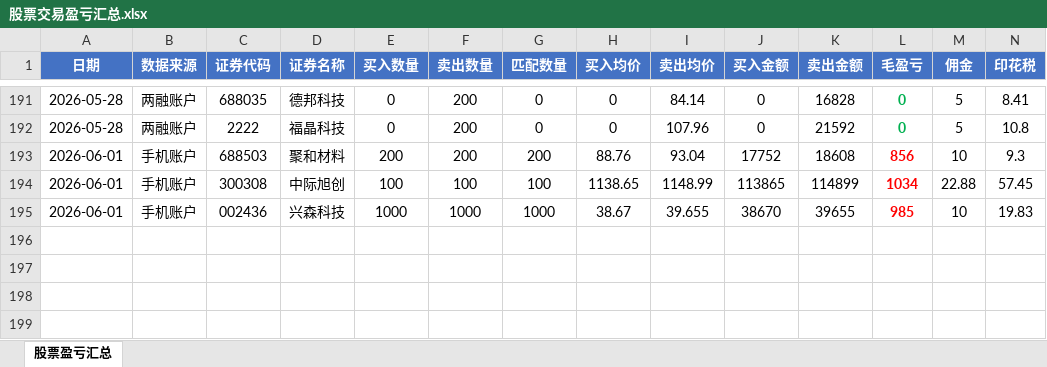
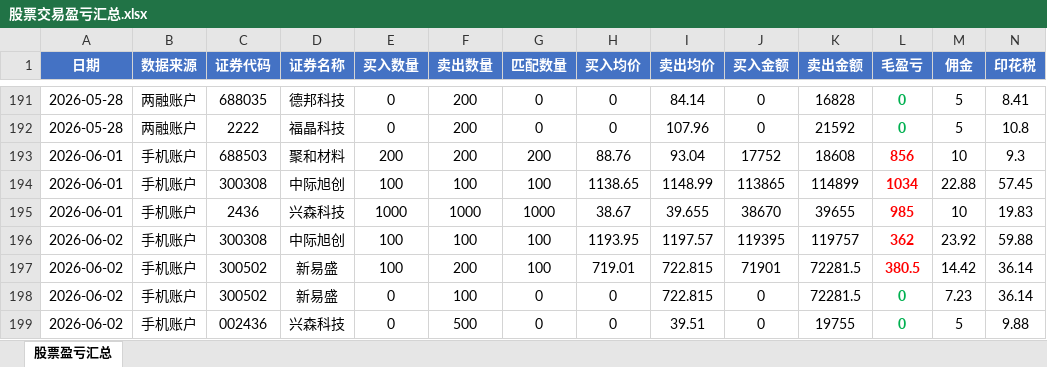
Before and after one commit to ooojedyooo/short-term-trading, an Excel workbook: 股票交易盈亏汇总.xlsx, sheet 股票盈亏汇总, drawn as a sheet; only a part is shown, gaps mark what is left out; values as stored, in another font and other column widths than the file's, no borders; rows hold the shown columns only; the diff names each change by its address in the sheet, - before the commit and + after, or states it on an @@ line.

Commit message:
2026-06-02 交易分析：中际旭创+278.20 新易盛+329.94 净盈利+549.89

```diff
--- a/股票交易盈亏汇总.xlsx (sheet 股票盈亏汇总)
+++ b/股票交易盈亏汇总.xlsx (sheet 股票盈亏汇总)
-C195 (证券代码): 002436
+C195 (证券代码): 2436
+row 196: 2026-06-02 | 手机账户 | 300308 | 中际旭创 | 100 | 100 | 100 | 1193.95 | 1197.57 | 119395 | 119757 | 362 | 23.92 | 59.88
+row 197: 2026-06-02 | 手机账户 | 300502 | 新易盛 | 100 | 200 | 100 | 719.01 | 722.815 | 71901 | 72281.5 | 380.5 | 14.42 | 36.14
+row 198: 2026-06-02 | 手机账户 | 300502 | 新易盛 | 0 | 100 | 0 | 0 | 722.815 | 0 | 72281.5 | 0 | 7.23 | 36.14
+row 199: 2026-06-02 | 手机账户 | 002436 | 兴森科技 | 0 | 500 | 0 | 0 | 39.51 | 0 | 19755 | 0 | 5 | 9.88
```
Also changed, not shown: 4 other files.
